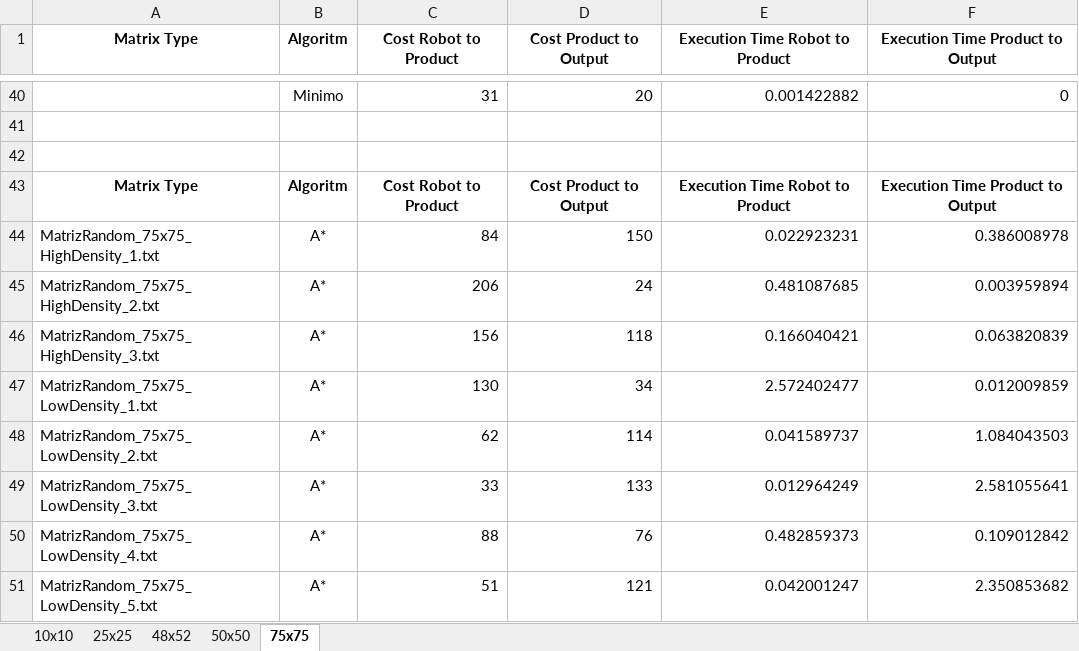
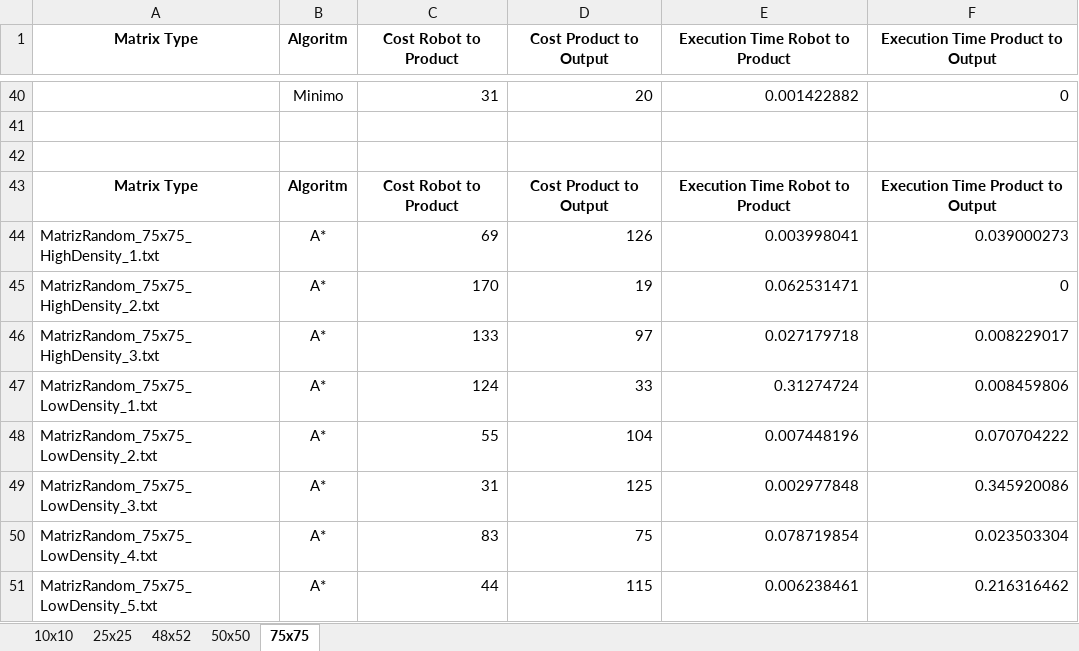
Before and after one commit to Zav04/AI_PROJECT, an Excel workbook: Metricas_Resultados.xlsx, sheet 75x75, drawn as a sheet; only a part is shown, gaps mark what is left out; values as stored, in another font and other column widths than the file's, no borders; charts and pictures not drawn; the diff covers the shown part only; the diff names each change by its address in the sheet, - before the commit and + after, or states it on an @@ line.

```diff
--- a/Metricas_Resultados.xlsx (sheet 75x75)
+++ b/Metricas_Resultados.xlsx (sheet 75x75)
-C44 (Cost Robot to Product): 84
+C44 (Cost Robot to Product): 69
-D44 (Cost Product to Output): 150
+D44 (Cost Product to Output): 126
-E44 (Execution Time Robot to Product): 0.022923231
+E44 (Execution Time Robot to Product): 0.003998041
-F44 (Execution Time Product to Output): 0.386008978
+F44 (Execution Time Product to Output): 0.039000273
-C45 (Cost Robot to Product): 206
+C45 (Cost Robot to Product): 170
-D45 (Cost Product to Output): 24
+D45 (Cost Product to Output): 19
-E45 (Execution Time Robot to Product): 0.481087685
+E45 (Execution Time Robot to Product): 0.062531471
-F45 (Execution Time Product to Output): 0.003959894
+F45 (Execution Time Product to Output): 0
-C46 (Cost Robot to Product): 156
+C46 (Cost Robot to Product): 133
-D46 (Cost Product to Output): 118
+D46 (Cost Product to Output): 97
-E46 (Execution Time Robot to Product): 0.166040421
+E46 (Execution Time Robot to Product): 0.027179718
-F46 (Execution Time Product to Output): 0.063820839
+F46 (Execution Time Product to Output): 0.008229017
-C47 (Cost Robot to Product): 130
+C47 (Cost Robot to Product): 124
-D47 (Cost Product to Output): 34
+D47 (Cost Product to Output): 33
-E47 (Execution Time Robot to Product): 2.572402477
+E47 (Execution Time Robot to Product): 0.31274724
-F47 (Execution Time Product to Output): 0.012009859
+F47 (Execution Time Product to Output): 0.008459806
-C48 (Cost Robot to Product): 62
+C48 (Cost Robot to Product): 55
-D48 (Cost Product to Output): 114
+D48 (Cost Product to Output): 104
-E48 (Execution Time Robot to Product): 0.041589737
+E48 (Execution Time Robot to Product): 0.007448196
-F48 (Execution Time Product to Output): 1.084043503
+F48 (Execution Time Product to Output): 0.070704222
-C49 (Cost Robot to Product): 33
+C49 (Cost Robot to Product): 31
-D49 (Cost Product to Output): 133
+D49 (Cost Product to Output): 125
-E49 (Execution Time Robot to Product): 0.012964249
+E49 (Execution Time Robot to Product): 0.002977848
-F49 (Execution Time Product to Output): 2.581055641
+F49 (Execution Time Product to Output): 0.345920086
-C50 (Cost Robot to Product): 88
+C50 (Cost Robot to Product): 83
-D50 (Cost Product to Output): 76
+D50 (Cost Product to Output): 75
-E50 (Execution Time Robot to Product): 0.482859373
+E50 (Execution Time Robot to Product): 0.078719854
-F50 (Execution Time Product to Output): 0.109012842
+F50 (Execution Time Product to Output): 0.023503304
-C51 (Cost Robot to Product): 51
+C51 (Cost Robot to Product): 44
-D51 (Cost Product to Output): 121
+D51 (Cost Product to Output): 115
-E51 (Execution Time Robot to Product): 0.042001247
+E51 (Execution Time Robot to Product): 0.006238461
-F51 (Execution Time Product to Output): 2.350853682
+F51 (Execution Time Product to Output): 0.216316462
```
Also changed, not shown: 4 added rows, 4 removed rows and 24 edited cells elsewhere in this sheet, charts or pictures, 8 other files.
